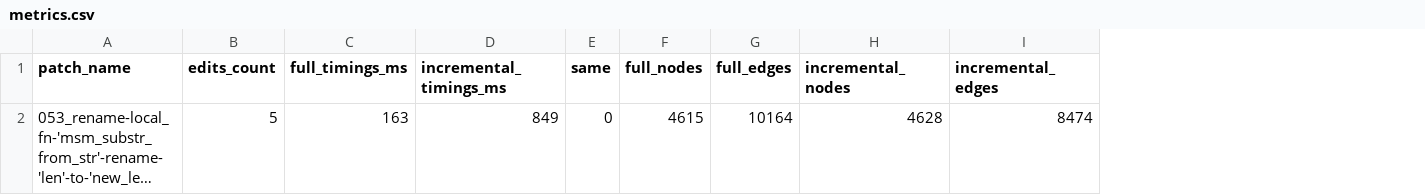
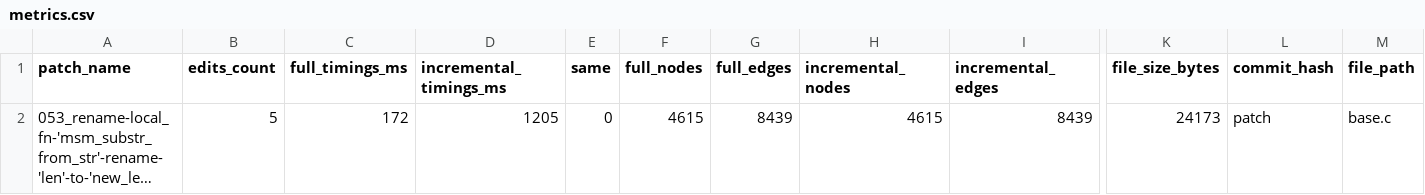
Before and after one commit to DylanKirbs/dyn-cpg-rs, a CSV file: dyn-cpg-rs/seq_patches/mre_53/metrics.csv, drawn as a sheet; only a part is shown, gaps mark what is left out; long unchanged cells end in …; the diff names each change by its address in the sheet, - before the commit and + after, or states it on an @@ line.

```diff
--- a/dyn-cpg-rs/seq_patches/mre_53/metrics.csv
+++ b/dyn-cpg-rs/seq_patches/mre_53/metrics.csv
+column K (file_size_bytes), row 2: 24173
+column L (commit_hash), row 2: patch
+column M (file_path), row 2: base.c
-C2 (full_timings_ms): 163
+C2 (full_timings_ms): 172
-D2 (incremental_timings_ms): 849
+D2 (incremental_timings_ms): 1205
-G2 (full_edges): 10164
+G2 (full_edges): 8439
-H2 (incremental_nodes): 4628
+H2 (incremental_nodes): 4615
-I2 (incremental_edges): 8474
+I2 (incremental_edges): 8439
```
Also changed, not shown: dyn-cpg-rs/seq_patches/large_sample_9/metrics.csv, dyn-cpg-rs/seq_patches/sample/metrics.csv, 4 other files.
